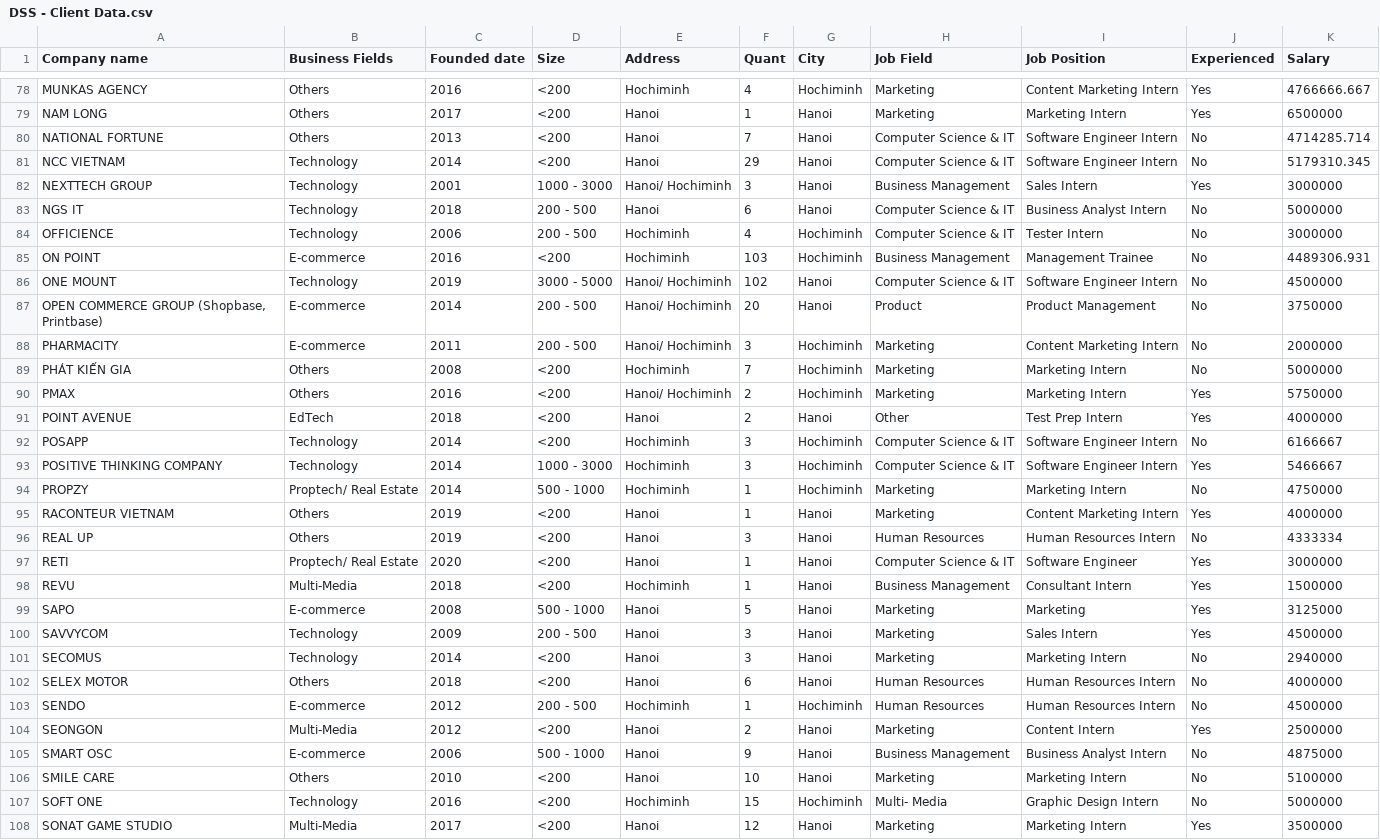
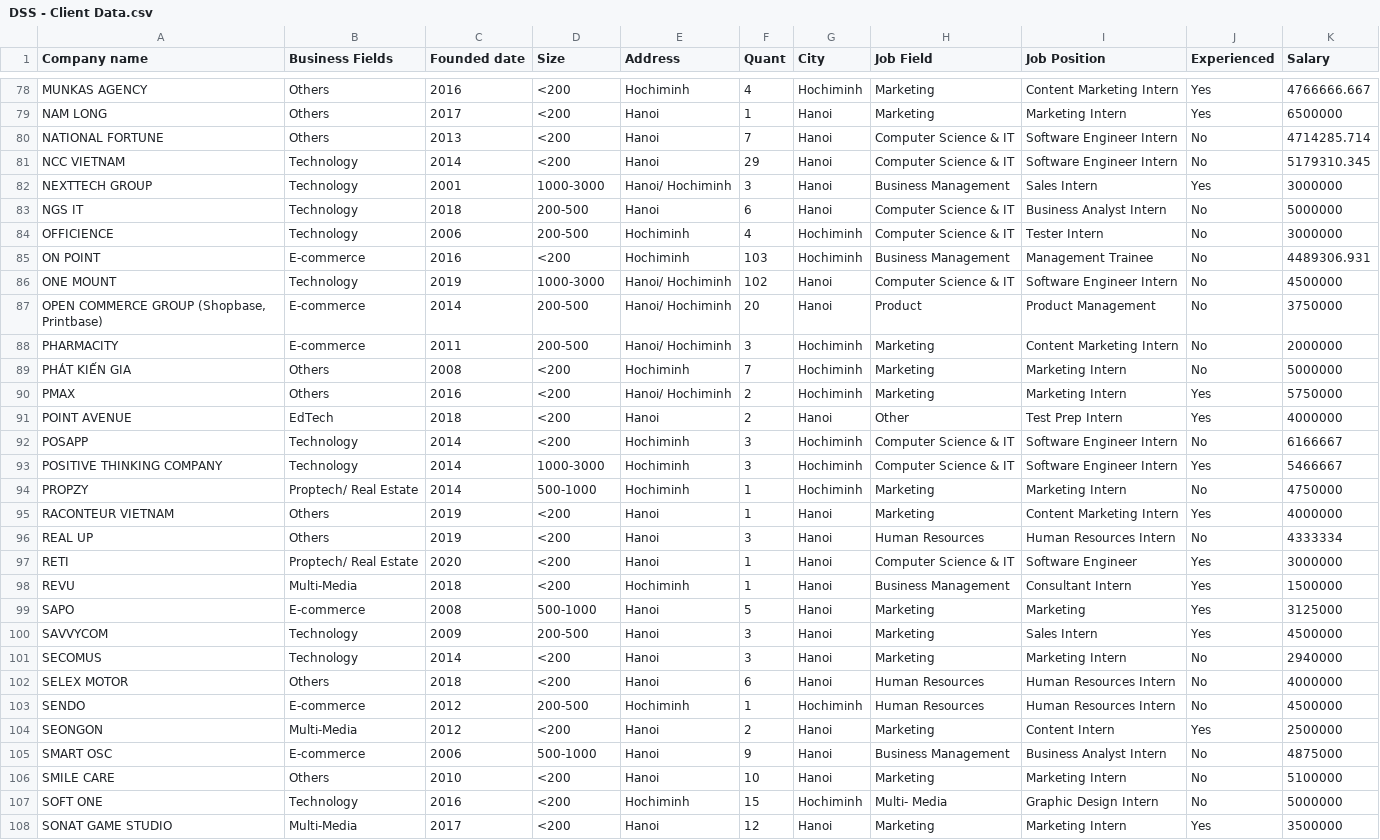
Before and after one commit to hidmne/dss, a CSV file: DSS - Client Data.csv, drawn as a sheet; only a part is shown, gaps mark what is left out; the diff covers the shown part only.

```diff
--- a/DSS - Client Data.csv
+++ b/DSS - Client Data.csv
@@ -81,9 +81,9 @@ NATIONAL FORTUNE,Others,2013,<200,Hanoi,7,Hanoi,Computer Science & IT,Software E
 NCC VIETNAM,Technology,2014,<200,Hanoi,29,Hanoi,Computer Science & IT,Software Engineer Intern,No,5179310.345
-NEXTTECH GROUP,Technology,2001,1000 - 3000,Hanoi/ Hochiminh,3,Hanoi,Business Management,Sales Intern,Yes,3000000
-NGS IT,Technology,2018,200 - 500,Hanoi,6,Hanoi,Computer Science & IT,Business Analyst Intern,No,5000000
-OFFICIENCE,Technology,2006,200 - 500,Hochiminh,4,Hochiminh,Computer Science & IT,Tester Intern,No,3000000
+NEXTTECH GROUP,Technology,2001,1000-3000,Hanoi/ Hochiminh,3,Hanoi,Business Management,Sales Intern,Yes,3000000
+NGS IT,Technology,2018,200-500,Hanoi,6,Hanoi,Computer Science & IT,Business Analyst Intern,No,5000000
+OFFICIENCE,Technology,2006,200-500,Hochiminh,4,Hochiminh,Computer Science & IT,Tester Intern,No,3000000
 ON POINT,E-commerce,2016,<200,Hochiminh,103,Hochiminh,Business Management,Management Trainee,No,4489306.931
-ONE MOUNT,Technology,2019,3000 - 5000,Hanoi/ Hochiminh,102,Hanoi,Computer Science & IT,Software Engineer Intern,No,4500000
-"OPEN COMMERCE GROUP (Shopbase, Printbase)",E-commerce,2014,200 - 500,Hanoi/ Hochiminh,20,Hanoi,Product,Product Management,No,3750000
-PHARMACITY,E-commerce,2011,200 - 500,Hanoi/ Hochiminh,3,Hochiminh,Marketing,Content Marketing Intern,No,2000000
+ONE MOUNT,Technology,2019,1000-3000,Hanoi/ Hochiminh,102,Hanoi,Computer Science & IT,Software Engineer Intern,No,4500000
+"OPEN COMMERCE GROUP (Shopbase, Printbase)",E-commerce,2014,200-500,Hanoi/ Hochiminh,20,Hanoi,Product,Product Management,No,3750000
+PHARMACITY,E-commerce,2011,200-500,Hanoi/ Hochiminh,3,Hochiminh,Marketing,Content Marketing Intern,No,2000000
 PHÁT KIẾN GIA,Others,2008,<200,Hochiminh,7,Hochiminh,Marketing,Marketing Intern,No,5000000
@@ -92,4 +92,4 @@ POINT AVENUE,EdTech,2018,<200,Hanoi,2,Hanoi,Other,Test Prep Intern,Yes,4000000
 POSAPP,Technology,2014,<200,Hochiminh,3,Hochiminh,Computer Science & IT,Software Engineer Intern,No,6166667
-POSITIVE THINKING COMPANY,Technology,2014,1000 - 3000,Hochiminh,3,Hochiminh,Computer Science & IT,Software Engineer Intern,Yes,5466667
-PROPZY,Proptech/ Real Estate,2014,500 - 1000,Hochiminh,1,Hochiminh,Marketing,Marketing Intern,No,4750000
+POSITIVE THINKING COMPANY,Technology,2014,1000-3000,Hochiminh,3,Hochiminh,Computer Science & IT,Software Engineer Intern,Yes,5466667
+PROPZY,Proptech/ Real Estate,2014,500-1000,Hochiminh,1,Hochiminh,Marketing,Marketing Intern,No,4750000
 RACONTEUR VIETNAM,Others,2019,<200,Hanoi,1,Hanoi,Marketing,Content Marketing Intern,Yes,4000000
@@ -98,9 +98,9 @@ RETI,Proptech/ Real Estate,2020,<200,Hanoi,1,Hanoi,Computer Science & IT,Softwar
 REVU,Multi-Media,2018,<200,Hochiminh,1,Hanoi,Business Management,Consultant Intern,Yes,1500000
-SAPO,E-commerce,2008,500 - 1000,Hanoi,5,Hanoi,Marketing,Marketing,Yes,3125000
-SAVVYCOM,Technology,2009,200 - 500,Hanoi,3,Hanoi,Marketing,Sales Intern,Yes,4500000
+SAPO,E-commerce,2008,500-1000,Hanoi,5,Hanoi,Marketing,Marketing,Yes,3125000
+SAVVYCOM,Technology,2009,200-500,Hanoi,3,Hanoi,Marketing,Sales Intern,Yes,4500000
 SECOMUS,Technology,2014,<200,Hanoi,3,Hanoi,Marketing,Marketing Intern,No,2940000
 SELEX MOTOR,Others,2018,<200,Hanoi,6,Hanoi,Human Resources,Human Resources Intern,No,4000000
-SENDO,E-commerce,2012,200 - 500,Hochiminh,1,Hochiminh,Human Resources,Human Resources Intern,No,4500000
+SENDO,E-commerce,2012,200-500,Hochiminh,1,Hochiminh,Human Resources,Human Resources Intern,No,4500000
 SEONGON,Multi-Media,2012,<200,Hanoi,2,Hanoi,Marketing,Content Intern,Yes,2500000
-SMART OSC,E-commerce,2006,500 - 1000,Hanoi,9,Hanoi,Business Management,Business Analyst Intern,No,4875000
+SMART OSC,E-commerce,2006,500-1000,Hanoi,9,Hanoi,Business Management,Business Analyst Intern,No,4875000
 SMILE CARE,Others,2010,<200,Hanoi,10,Hanoi,Marketing,Marketing Intern,No,5100000
```
Also changed, not shown: 56 edited cells elsewhere in this file.
